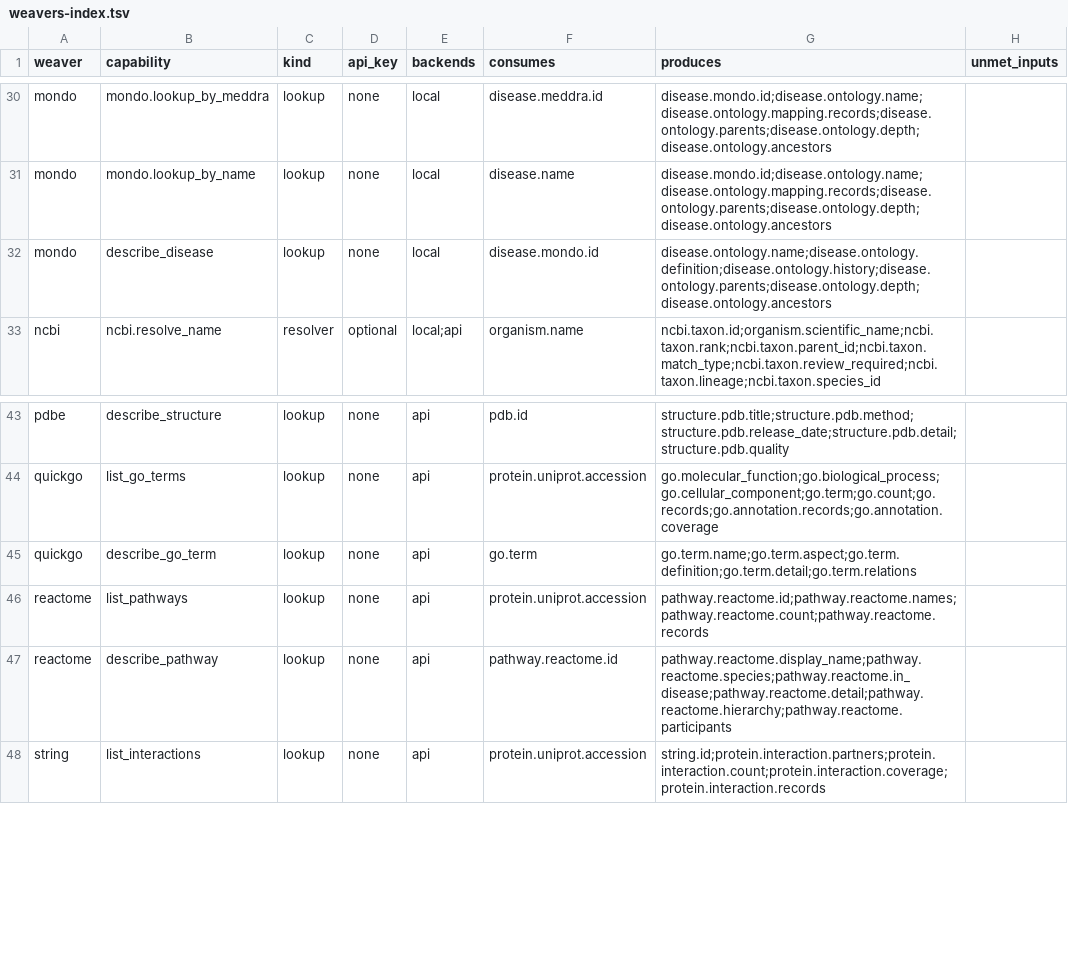
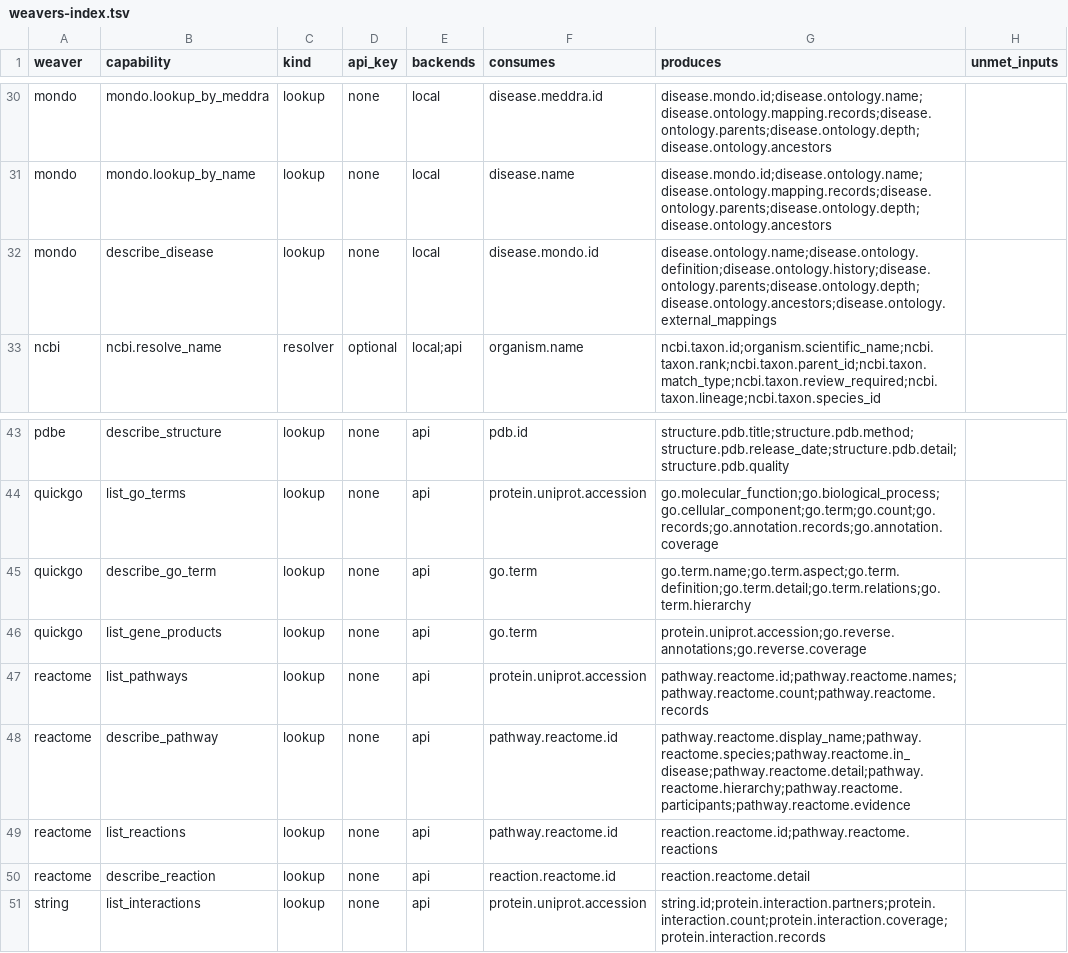
Before and after one commit to rafaelmdc/braidworks, a TSV file: docs/weavers-index.tsv, drawn as a sheet; only a part is shown, gaps mark what is left out.

Commit message:
feat(reactome): expose recursive reaction routes and curation evidence

```diff
--- a/docs/weavers-index.tsv
+++ b/docs/weavers-index.tsv
@@ -31,3 +31,3 @@ mondo	mondo.lookup_by_meddra	lookup	none	local	disease.meddra.id	disease.mondo.i
 mondo	mondo.lookup_by_name	lookup	none	local	disease.name	disease.mondo.id;disease.ontology.name;disease.ontology.mapping.records;disease.ontology.parents;disease.ontology.depth;disease.ontology.ancestors	
-mondo	describe_disease	lookup	none	local	disease.mondo.id	disease.ontology.name;disease.ontology.definition;disease.ontology.history;disease.ontology.parents;disease.ontology.depth;disease.ontology.ancestors	
+mondo	describe_disease	lookup	none	local	disease.mondo.id	disease.ontology.name;disease.ontology.definition;disease.ontology.history;disease.ontology.parents;disease.ontology.depth;disease.ontology.ancestors;disease.ontology.external_mappings	
 ncbi	ncbi.resolve_name	resolver	optional	local;api	organism.name	ncbi.taxon.id;organism.scientific_name;ncbi.taxon.rank;ncbi.taxon.parent_id;ncbi.taxon.match_type;ncbi.taxon.review_required;ncbi.taxon.lineage;ncbi.taxon.species_id	
@@ -44,5 +44,8 @@ pdbe	describe_structure	lookup	none	api	pdb.id	structure.pdb.title;structure.pdb
 quickgo	list_go_terms	lookup	none	api	protein.uniprot.accession	go.molecular_function;go.biological_process;go.cellular_component;go.term;go.count;go.records;go.annotation.records;go.annotation.coverage	
-quickgo	describe_go_term	lookup	none	api	go.term	go.term.name;go.term.aspect;go.term.definition;go.term.detail;go.term.relations	
+quickgo	describe_go_term	lookup	none	api	go.term	go.term.name;go.term.aspect;go.term.definition;go.term.detail;go.term.relations;go.term.hierarchy	
+quickgo	list_gene_products	lookup	none	api	go.term	protein.uniprot.accession;go.reverse.annotations;go.reverse.coverage	
 reactome	list_pathways	lookup	none	api	protein.uniprot.accession	pathway.reactome.id;pathway.reactome.names;pathway.reactome.count;pathway.reactome.records	
-reactome	describe_pathway	lookup	none	api	pathway.reactome.id	pathway.reactome.display_name;pathway.reactome.species;pathway.reactome.in_disease;pathway.reactome.detail;pathway.reactome.hierarchy;pathway.reactome.participants	
+reactome	describe_pathway	lookup	none	api	pathway.reactome.id	pathway.reactome.display_name;pathway.reactome.species;pathway.reactome.in_disease;pathway.reactome.detail;pathway.reactome.hierarchy;pathway.reactome.participants;pathway.reactome.evidence	
+reactome	list_reactions	lookup	none	api	pathway.reactome.id	reaction.reactome.id;pathway.reactome.reactions	
+reactome	describe_reaction	lookup	none	api	reaction.reactome.id	reaction.reactome.detail	
 string	list_interactions	lookup	none	api	protein.uniprot.accession	string.id;protein.interaction.partners;protein.interaction.count;protein.interaction.coverage;protein.interaction.records	
```
Also changed, not shown: 14 other files.
